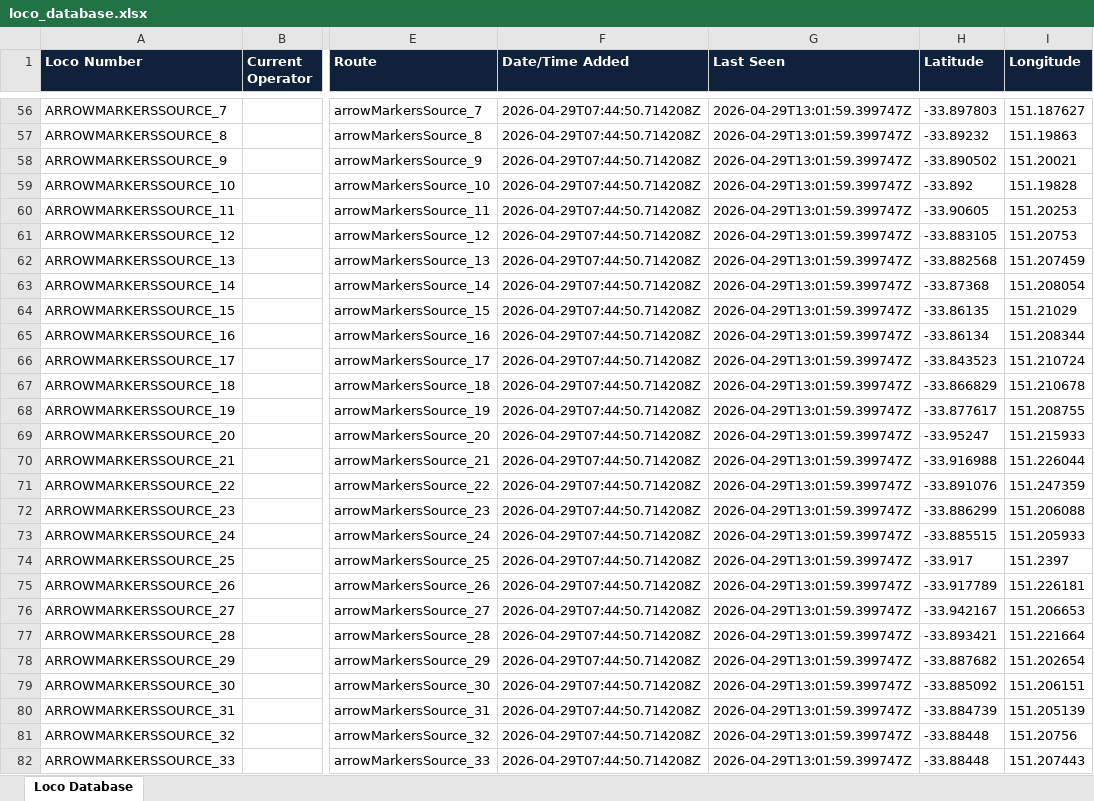
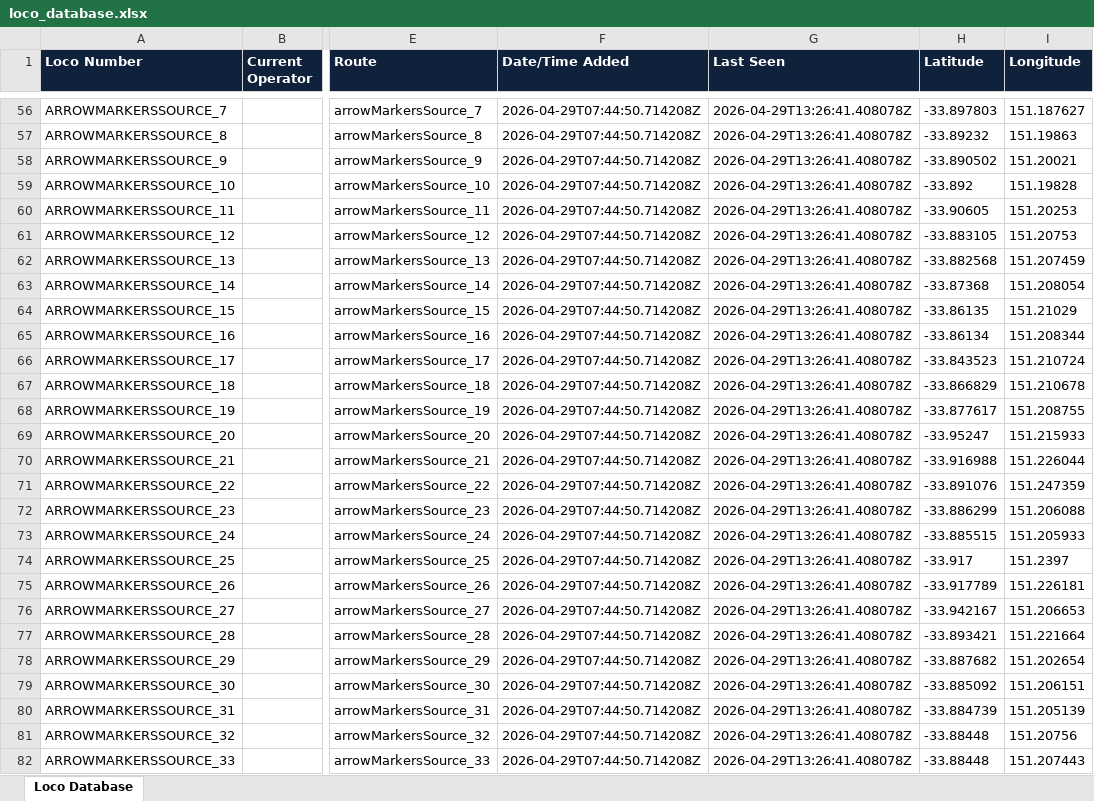
Before and after one commit to grahame21/railops-backend, an Excel workbook: static/downloads/loco_database.xlsx, sheet Loco Database, drawn as a sheet; only a part is shown, gaps mark what is left out; values as stored, in another font and other column widths than the file's, no borders; the diff covers the shown part only; the diff names each change by its address in the sheet, - before the commit and + after, or states it on an @@ line.

Commit message:
Update RailOps database files

```diff
--- a/static/downloads/loco_database.xlsx (sheet Loco Database)
+++ b/static/downloads/loco_database.xlsx (sheet Loco Database)
-G56:G82 (Last Seen): 2026-04-29T13:01:59.399747Z
+G56:G82 (Last Seen): 2026-04-29T13:26:41.408078Z
```
Also changed, not shown: 854 edited cells elsewhere in this sheet, static/downloads/loco_numbers_only.xlsx, 7 other files.
